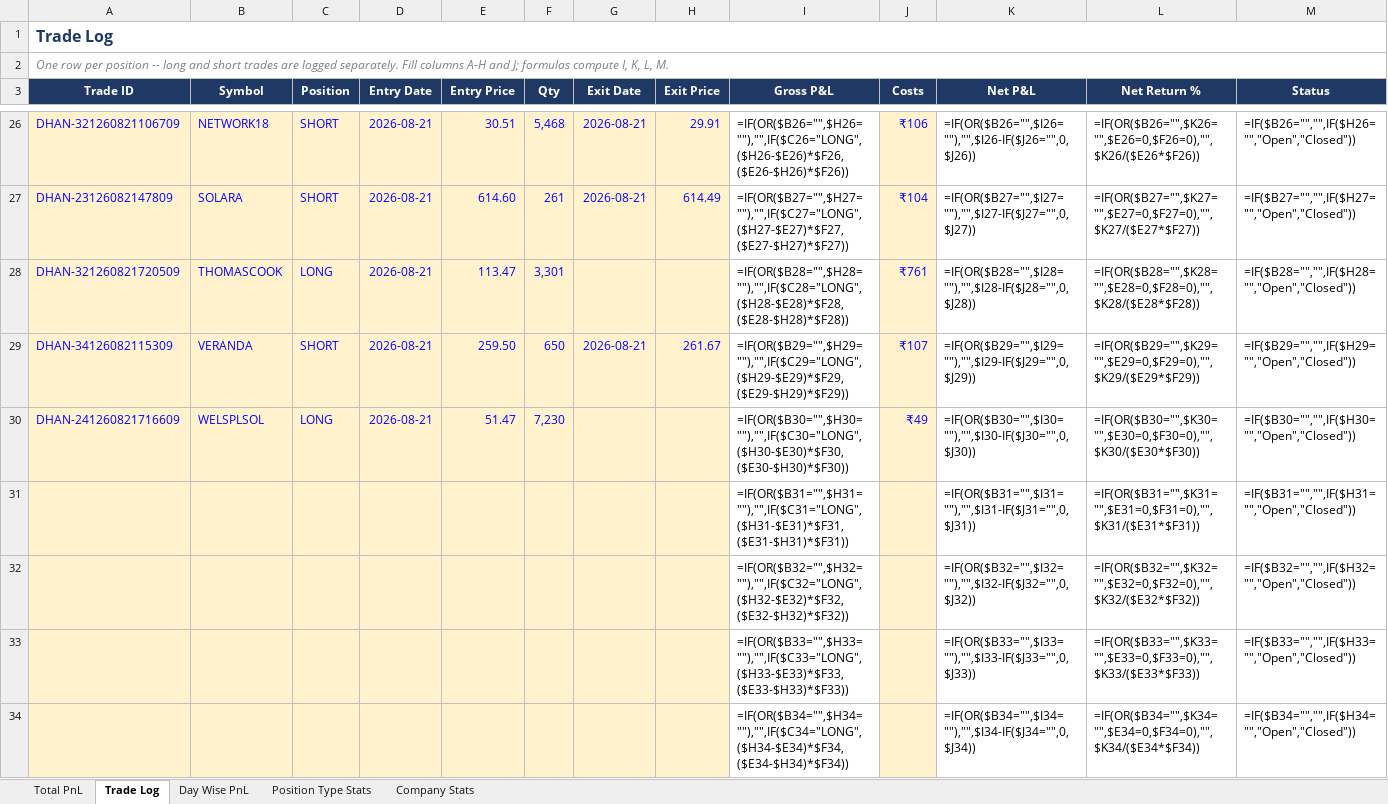
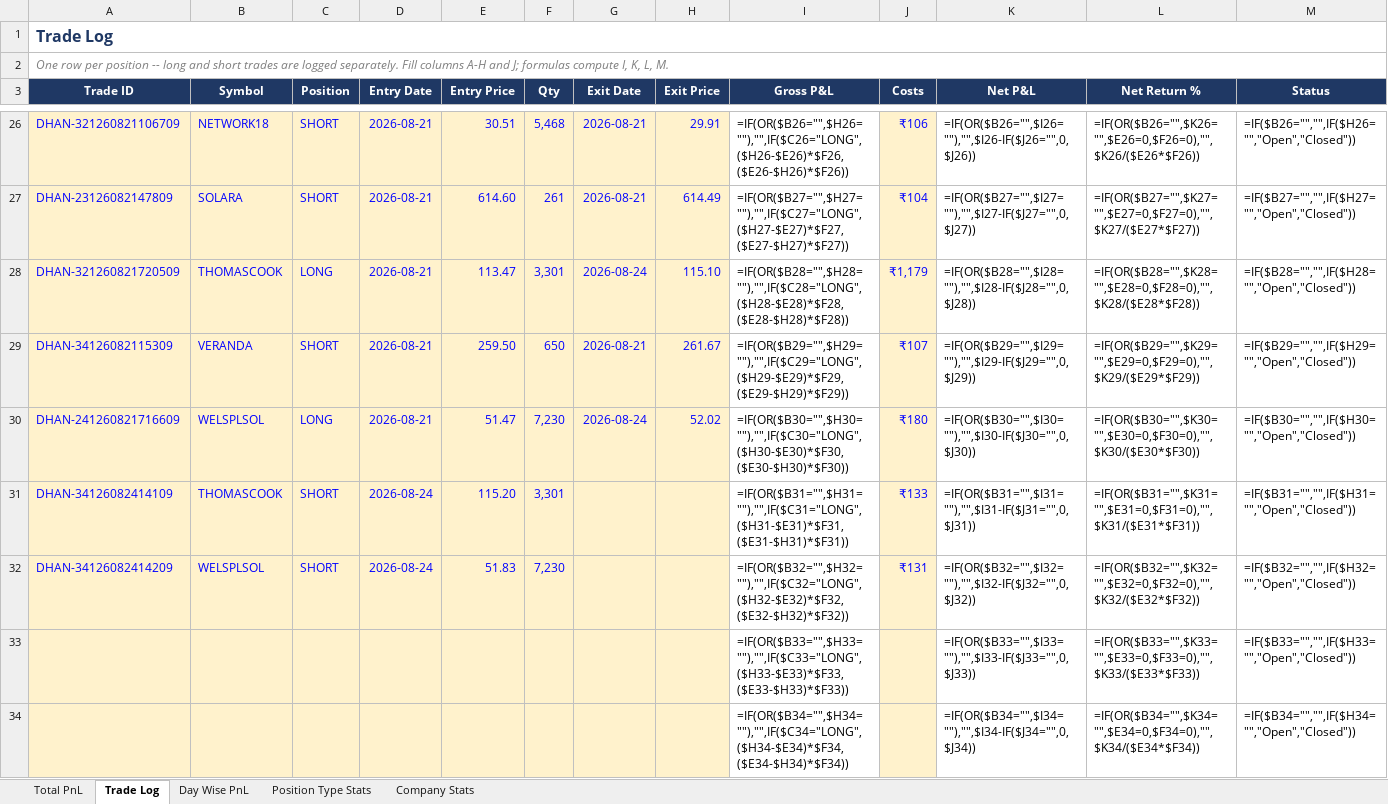
Before and after one commit to rashil0904/volume-daily, an Excel workbook: results/strategy_pnl_simple.xlsx, sheet Trade Log, drawn as a sheet; only a part is shown, gaps mark what is left out; values as stored, in another font and other column widths than the file's, no borders; formulas without a stored value are shown as written; conditional formats not drawn; removed rows and columns are numbered as before the commit, all else as after; the diff names each change by its address in the sheet, - before the commit and + after, or states it on an @@ line.

```diff
--- a/results/strategy_pnl_simple.xlsx (sheet Trade Log)
+++ b/results/strategy_pnl_simple.xlsx (sheet Trade Log)
-G28 (Exit Date): (empty)
+G28 (Exit Date): 2026-08-24
-H28 (Exit Price): (empty)
+H28 (Exit Price): 115.10
-J28 (Costs): ₹761
+J28 (Costs): ₹1,179
-G30 (Exit Date): (empty)
+G30 (Exit Date): 2026-08-24
-H30 (Exit Price): (empty)
+H30 (Exit Price): 52.02
-J30 (Costs): ₹49
+J30 (Costs): ₹180
-row 31:  |  |  |  |  |  |  |  | =IF(OR($B31="",$H31=""),"",IF($C31="LONG",($H31-$E31)*$F31,($E31-$H31)*$F31)) |  | =IF(OR($B31="",$I31=""),"",$I31-IF($J31="",0,$J31)) | =IF(OR($B31="",$K31="",$E31=0,$F31=0),"",$K31/($E31*$F31)) | =IF($B31="","",IF($H31="","Open","Closed"))
-row 32:  |  |  |  |  |  |  |  | =IF(OR($B32="",$H32=""),"",IF($C32="LONG",($H32-$E32)*$F32,($E32-$H32)*$F32)) |  | =IF(OR($B32="",$I32=""),"",$I32-IF($J32="",0,$J32)) | =IF(OR($B32="",$K32="",$E32=0,$F32=0),"",$K32/($E32*$F32)) | =IF($B32="","",IF($H32="","Open","Closed"))
+row 31: DHAN-34126082414109 | THOMASCOOK | SHORT | 2026-08-24 | 115.20 | 3,301 |  |  | =IF(OR($B31="",$H31=""),"",IF($C31="LONG",($H31-$E31)*$F31,($E31-$H31)*$F31)) | ₹133 | =IF(OR($B31="",$I31=""),"",$I31-IF($J31="",0,$J31)) | =IF(OR($B31="",$K31="",$E31=0,$F31=0),"",$K31/($E31*$F31)) | =IF($B31="","",IF($H31="","Open","Closed"))
+row 32: DHAN-34126082414209 | WELSPLSOL | SHORT | 2026-08-24 | 51.83 | 7,230 |  |  | =IF(OR($B32="",$H32=""),"",IF($C32="LONG",($H32-$E32)*$F32,($E32-$H32)*$F32)) | ₹131 | =IF(OR($B32="",$I32=""),"",$I32-IF($J32="",0,$J32)) | =IF(OR($B32="",$K32="",$E32=0,$F32=0),"",$K32/($E32*$F32)) | =IF($B32="","",IF($H32="","Open","Closed"))
```
Also changed, not shown: 4 other files.
